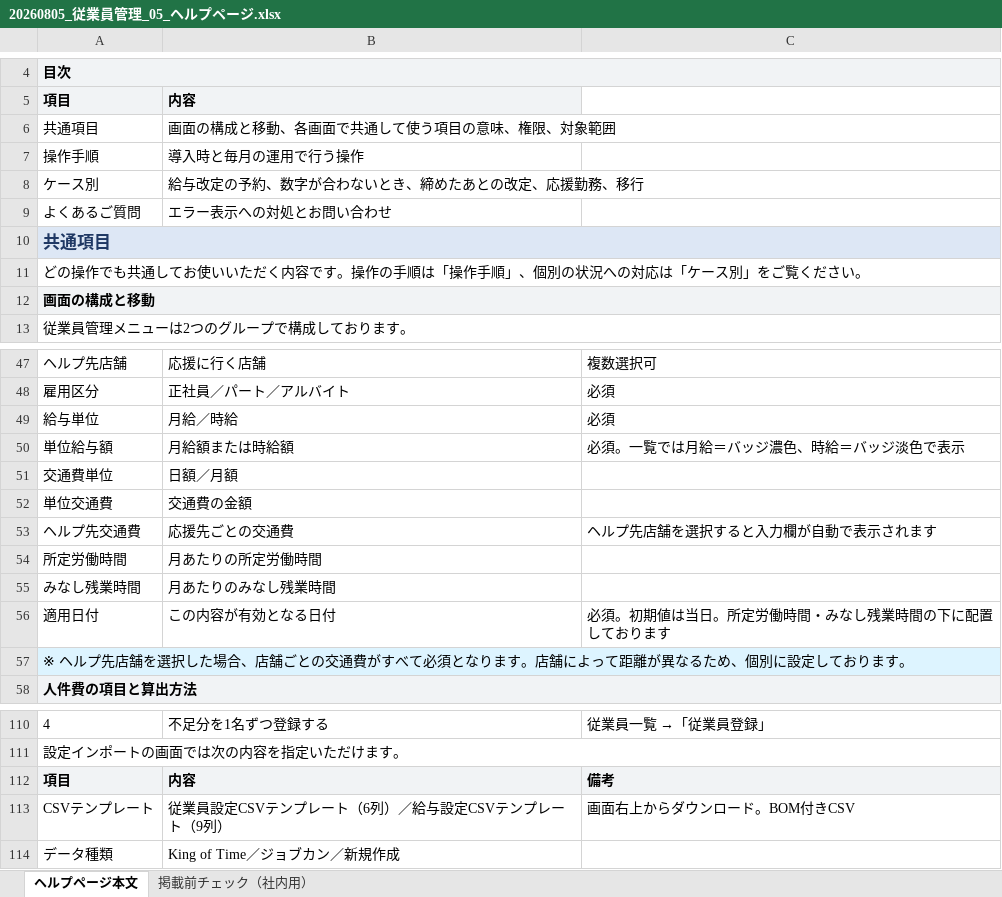
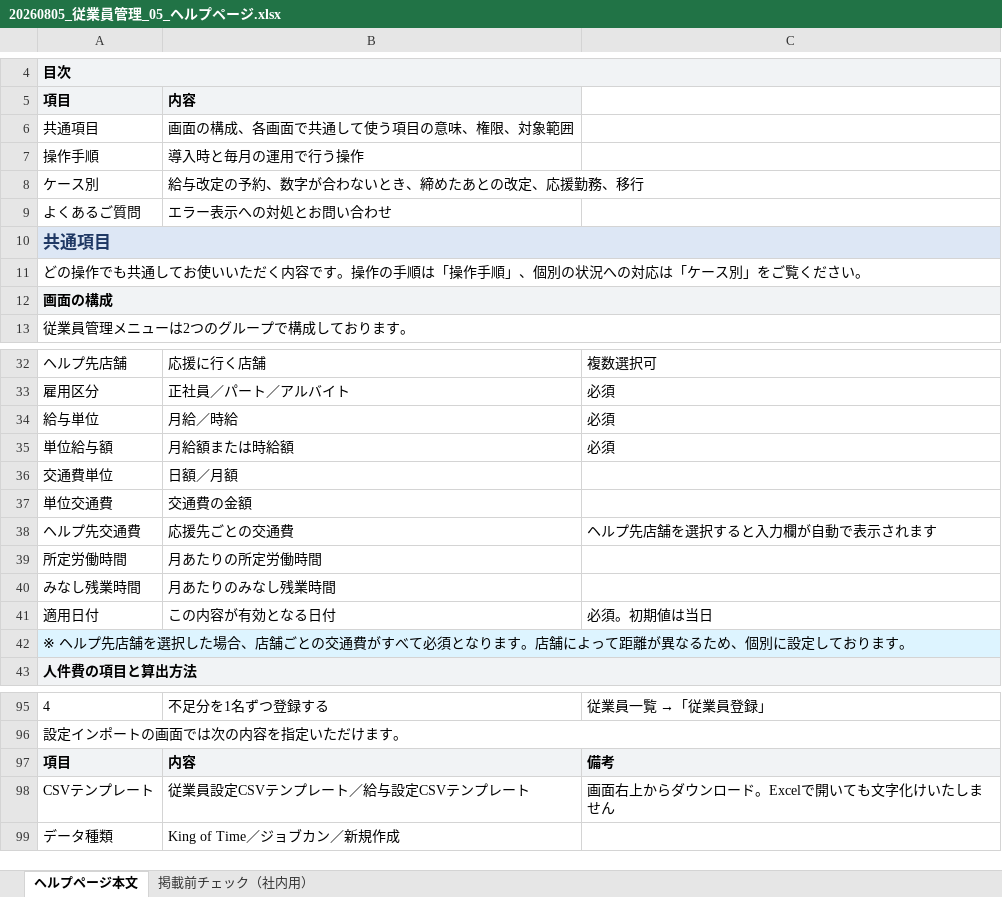
Before and after one commit to suguru789987/rakmy-employee-mgmt-spec, an Excel workbook: 20260805_従業員管理_05_ヘルプページ.xlsx, sheet ヘルプページ本文, drawn as a sheet; only a part is shown, gaps mark what is left out; values as stored, in another font and other column widths than the file's, no borders; addresses are those after the commit; the diff covers the shown part only; the diff names each change by its address in the sheet, - before the commit and + after, or states it on an @@ line.

```diff
--- a/20260805_従業員管理_05_ヘルプページ.xlsx (sheet ヘルプページ本文)
+++ b/20260805_従業員管理_05_ヘルプページ.xlsx (sheet ヘルプページ本文)
-B6: 画面の構成と移動、各画面で共通して使う項目の意味、権限、対象範囲
+B6: 画面の構成、各画面で共通して使う項目の意味、権限、対象範囲
-A12: 画面の構成と移動
+A12: 画面の構成
-C35: 必須。一覧では月給＝バッジ濃色、時給＝バッジ淡色で表示
+C35: 必須
-C41: 必須。初期値は当日。所定労働時間・みなし残業時間の下に配置しております
+C41: 必須。初期値は当日
-B98: 従業員設定CSVテンプレート（6列）／給与設定CSVテンプレート（9列）
+B98: 従業員設定CSVテンプレート／給与設定CSVテンプレート
-C98: 画面右上からダウンロード。BOM付きCSV
+C98: 画面右上からダウンロード。Excelで開いても文字化けいたしません
```
Also changed, not shown: 15 removed rows and 7 edited cells elsewhere in this sheet, 2 other files.
